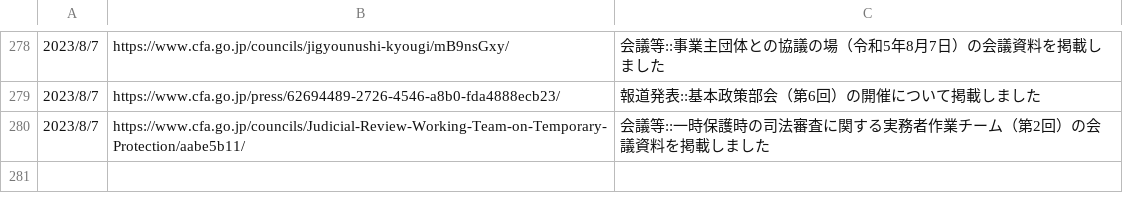
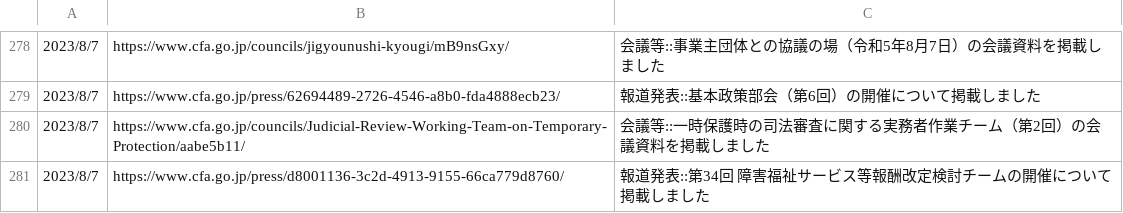
Before and after one commit to c-3lab/jp-go-digital-news, a CSV file: jp-go-cfa-news-news.csv, drawn as a sheet; only a part is shown, gaps mark what is left out.

```diff
--- a/jp-go-cfa-news-news.csv
+++ b/jp-go-cfa-news-news.csv
@@ -280 +280,2 @@
 2023/8/7,https://www.cfa.go.jp/councils/Judicial-Review-Working-Team-on-Temporary-Protection/aabe5b11/,会議等::一時保護時の司法審査に関する実務者作業チーム（第2回）の会議資料を掲載しました
+2023/8/7,https://www.cfa.go.jp/press/d8001136-3c2d-4913-9155-66ca779d8760/,報道発表::第34回 障害福祉サービス等報酬改定検討チームの開催について掲載しました
```
